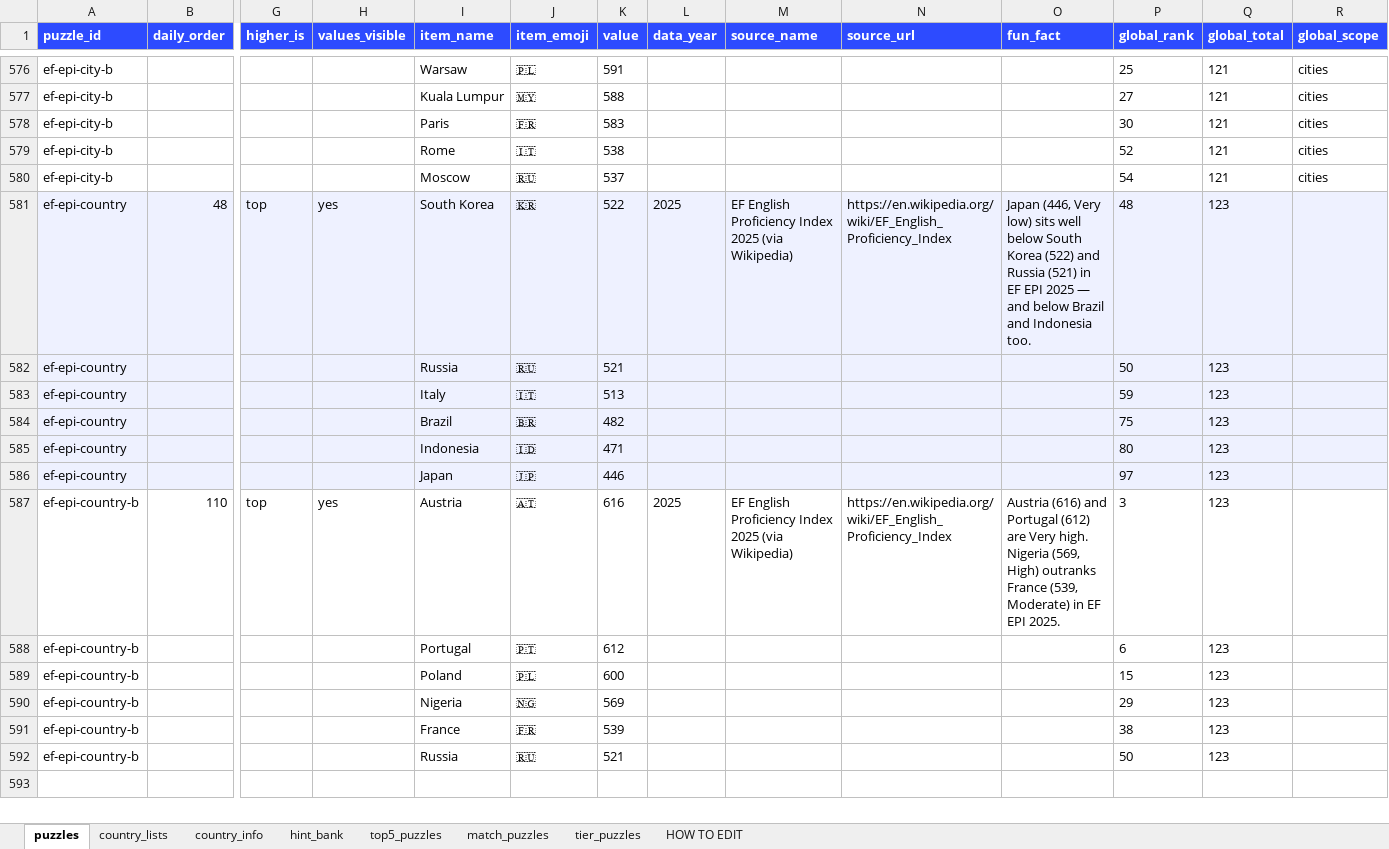
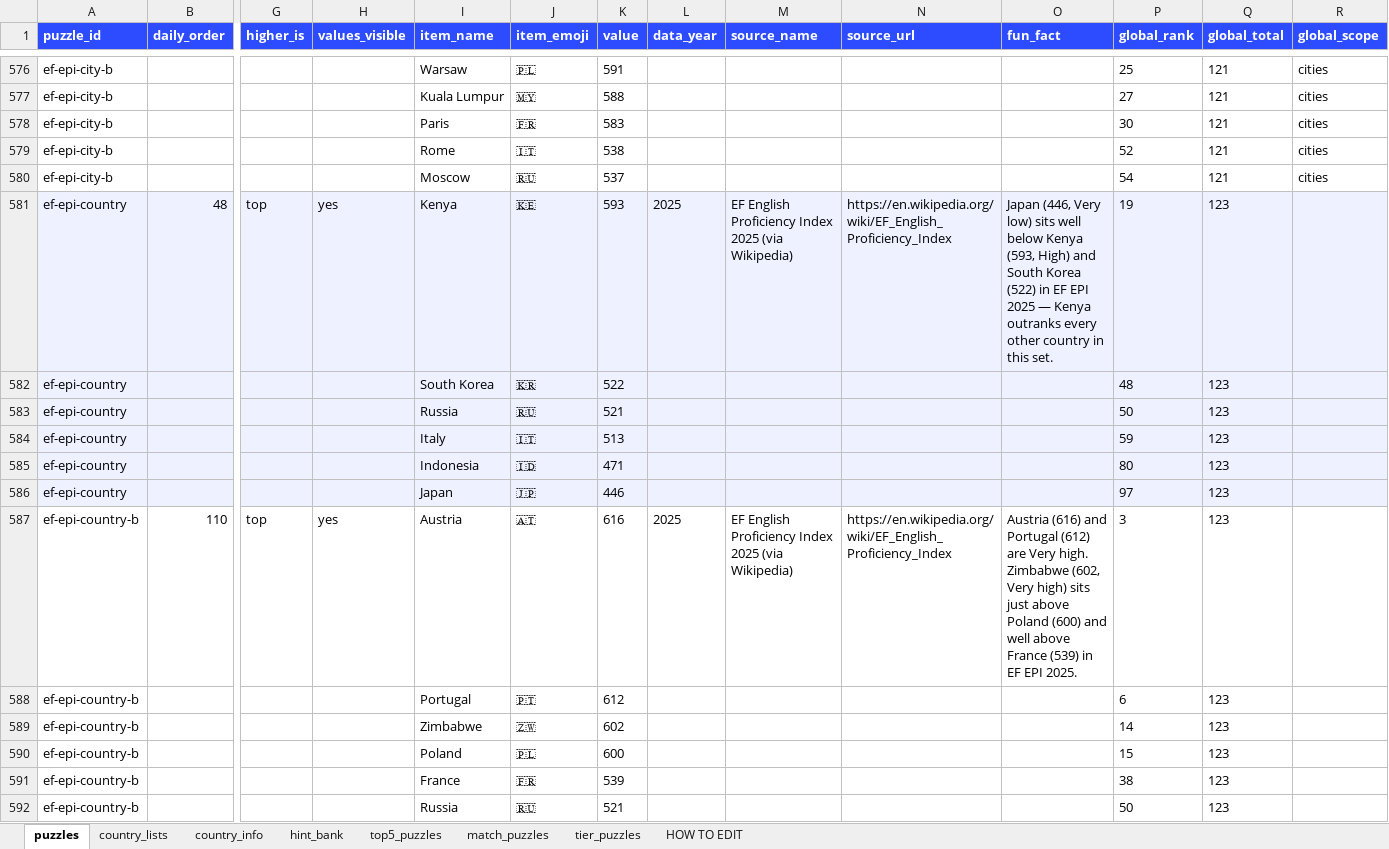
Before and after one commit to MichaelYao88/rankd, an Excel workbook: puzzles.xlsx, sheet puzzles, drawn as a sheet; only a part is shown, gaps mark what is left out; values as stored, in another font and other column widths than the file's, no borders; removed rows and columns are numbered as before the commit, all else as after; rows hold the shown columns only; the diff names each change by its address in the sheet, - before the commit and + after, or states it on an @@ line.

Commit message:
v12.2: EF EPI country swaps — Kenya for Brazil, Zimbabwe for Nigeria
Broken English: KE 593 replaces BR. Fluent Enough: ZW 602 replaces NG.

```diff
--- a/puzzles.xlsx (sheet puzzles)
+++ b/puzzles.xlsx (sheet puzzles)
-I581 (item_name): South Korea
+I581 (item_name): Kenya
-J581 (item_emoji): 🇰🇷
+J581 (item_emoji): 🇰🇪
-K581 (value): 522
+K581 (value): 593
-O581 (fun_fact): …well below South Korea (522) and Russia (521) in EF EPI 2025 — and below Brazil and Indonesia too.
+O581 (fun_fact): …well below Kenya (593, High) and South Korea (522) in EF EPI 2025 — Kenya outranks every other country in this set.
-P581 (global_rank): 48
+P581 (global_rank): 19
+row 582: ef-epi-country |  |  |  | South Korea | 🇰🇷 | 522 |  |  |  |  | 48 | 123
-row 584: ef-epi-country |  |  |  | Brazil | 🇧🇷 | 482 |  |  |  |  | 75 | 123
-O587 (fun_fact): …Very high. Nigeria (569, High) outranks France (539, Moderate) in EF…
+O587 (fun_fact): …Very high. Zimbabwe (602, Very high) sits just above Poland (600) and well above France (539) in EF…
+row 589: ef-epi-country-b |  |  |  | Zimbabwe | 🇿🇼 | 602 |  |  |  |  | 14 | 123
-row 590: ef-epi-country-b |  |  |  | Nigeria | 🇳🇬 | 569 |  |  |  |  | 29 | 123
```
Also changed, not shown: 3 other files.
